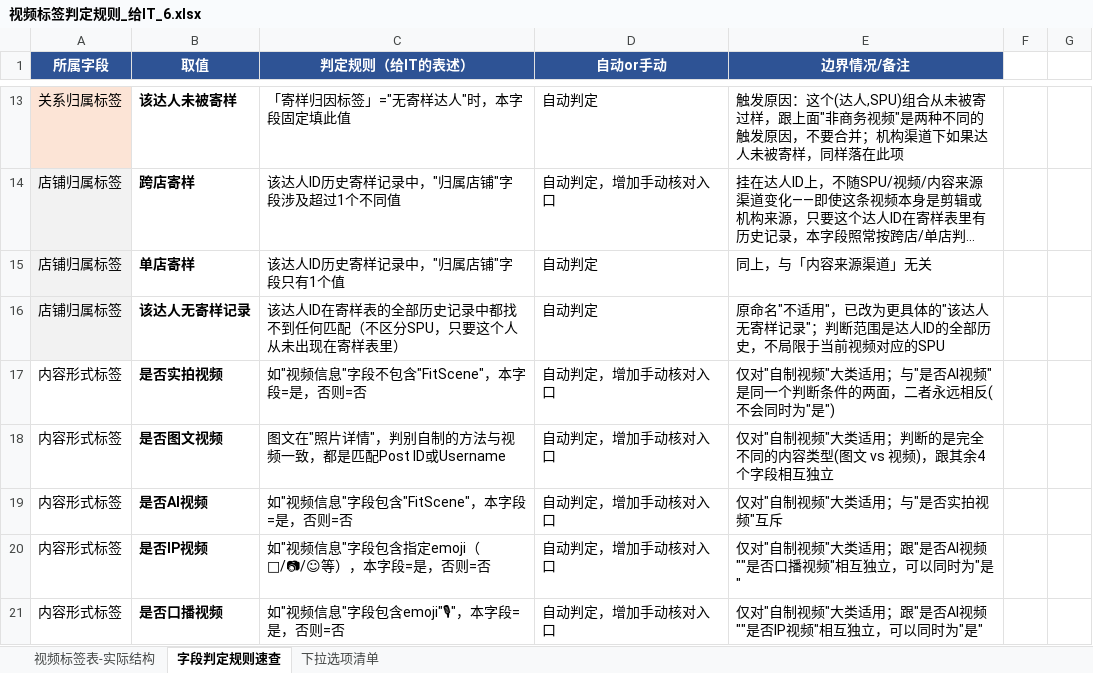
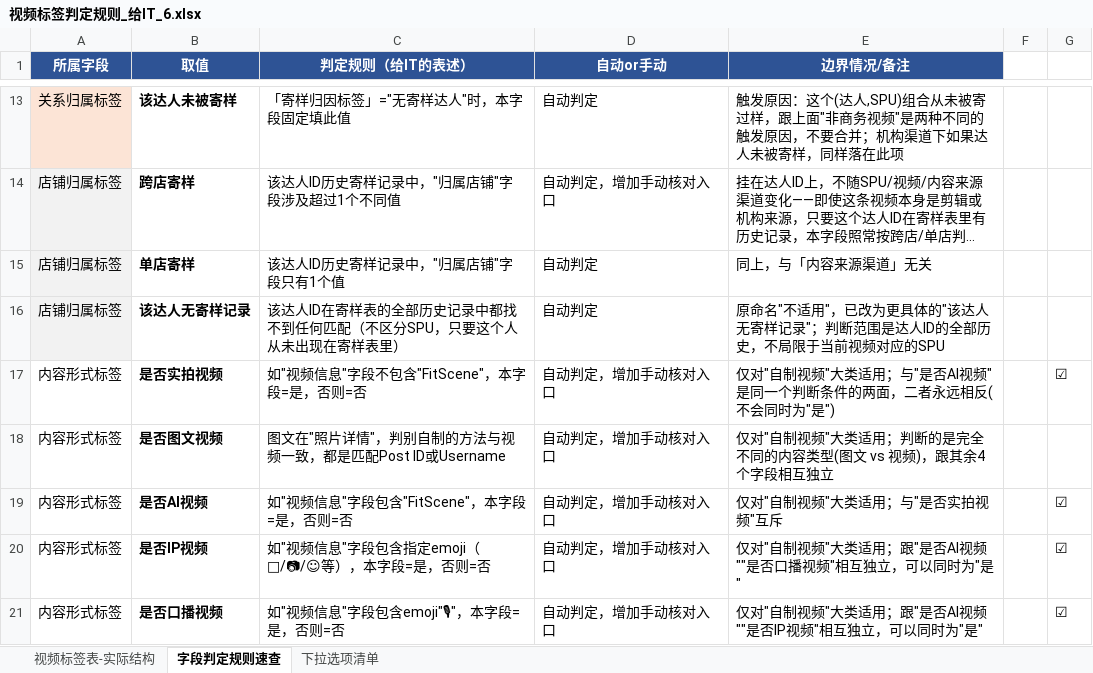
Before and after one commit to zilanghuo/ms, an Excel workbook: bi/tkDashboard/管理模块/视频数据/doc/视频标签判定规则_给IT_6.xlsx, sheet 字段判定规则速查, drawn as a sheet; only a part is shown, gaps mark what is left out; long unchanged cells end in …; values as stored, in another font and other column widths than the file's, no borders; the diff names each change by its address in the sheet, - before the commit and + after, or states it on an @@ line.

```diff
--- a/bi/tkDashboard/管理模块/视频数据/doc/视频标签判定规则_给IT_6.xlsx (sheet 字段判定规则速查)
+++ b/bi/tkDashboard/管理模块/视频数据/doc/视频标签判定规则_给IT_6.xlsx (sheet 字段判定规则速查)
-G17: (empty)
+G17: ☑
-G19:G21: (empty)
+G19:G21: ☑
```
Also changed, not shown: 35 other files.
